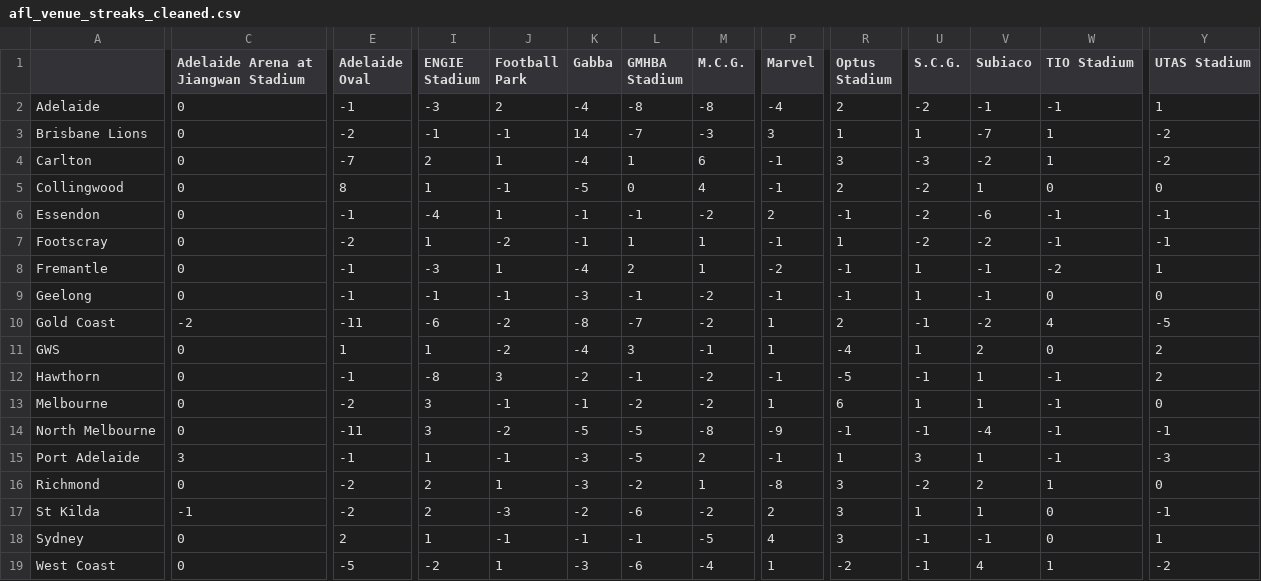
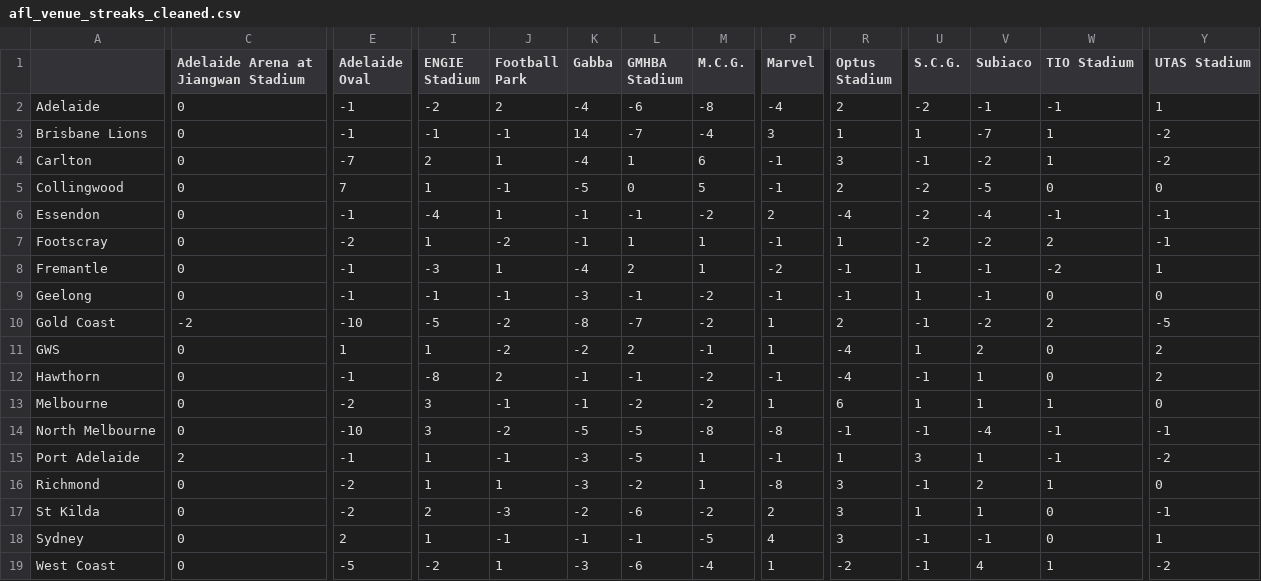
Before and after one commit to blake-noske/blake-noske.github.io, a CSV file: cleaned data/afl_venue_streaks_cleaned.csv, drawn as a sheet; only a part is shown, gaps mark what is left out; the diff covers the shown part only; the diff names each change by its address in the sheet, - before the commit and + after, or states it on an @@ line.

```diff
--- a/cleaned data/afl_venue_streaks_cleaned.csv
+++ b/cleaned data/afl_venue_streaks_cleaned.csv
-I2 (ENGIE Stadium): -3
+I2 (ENGIE Stadium): -2
-L2 (GMHBA Stadium): -8
+L2 (GMHBA Stadium): -6
-E3 (Adelaide Oval): -2
+E3 (Adelaide Oval): -1
-M3 (M.C.G.): -3
+M3 (M.C.G.): -4
-U4 (S.C.G.): -3
+U4 (S.C.G.): -1
-E5 (Adelaide Oval): 8
+E5 (Adelaide Oval): 7
-M5 (M.C.G.): 4
+M5 (M.C.G.): 5
-V5 (Subiaco): 1
+V5 (Subiaco): -5
-R6 (Optus Stadium): -1
+R6 (Optus Stadium): -4
-V6 (Subiaco): -6
+V6 (Subiaco): -4
-W7 (TIO Stadium): -1
+W7 (TIO Stadium): 2
-E10 (Adelaide Oval): -11
+E10 (Adelaide Oval): -10
-I10 (ENGIE Stadium): -6
+I10 (ENGIE Stadium): -5
-W10 (TIO Stadium): 4
+W10 (TIO Stadium): 2
-K11 (Gabba): -4
+K11 (Gabba): -2
-L11 (GMHBA Stadium): 3
+L11 (GMHBA Stadium): 2
-J12 (Football Park): 3
+J12 (Football Park): 2
-K12 (Gabba): -2
+K12 (Gabba): -1
-R12 (Optus Stadium): -5
+R12 (Optus Stadium): -4
-W12 (TIO Stadium): -1
+W12 (TIO Stadium): 0
-W13 (TIO Stadium): -1
+W13 (TIO Stadium): 1
-E14 (Adelaide Oval): -11
+E14 (Adelaide Oval): -10
-P14 (Marvel): -9
+P14 (Marvel): -8
-C15: 3
+C15: 2
-M15 (M.C.G.): 2
+M15 (M.C.G.): 1
-Y15 (UTAS Stadium): -3
+Y15 (UTAS Stadium): -2
-I16 (ENGIE Stadium): 2
+I16 (ENGIE Stadium): 1
-U16 (S.C.G.): -2
+U16 (S.C.G.): -1
-C17: -1
+C17: 0
```
Also changed, not shown: 1 edited cell elsewhere in this file, cleaned data/afl_fixture_cleaned.csv, cleaned data/afl_team_form_cleaned.csv, 16 other files.
